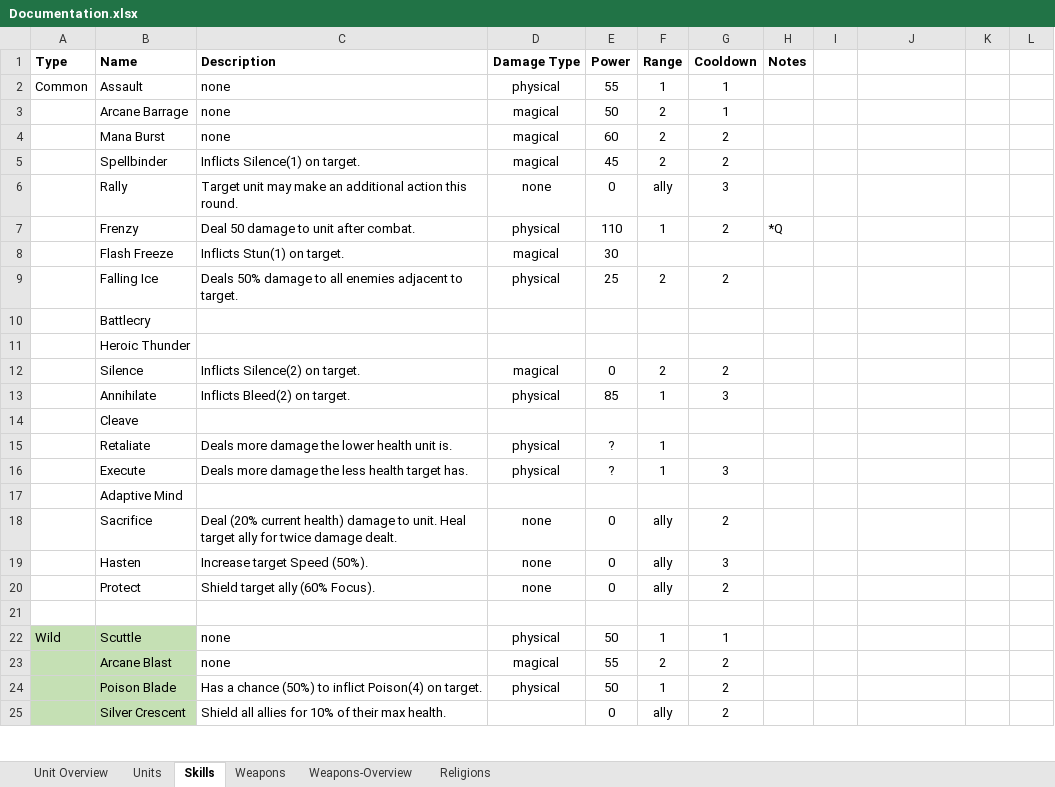
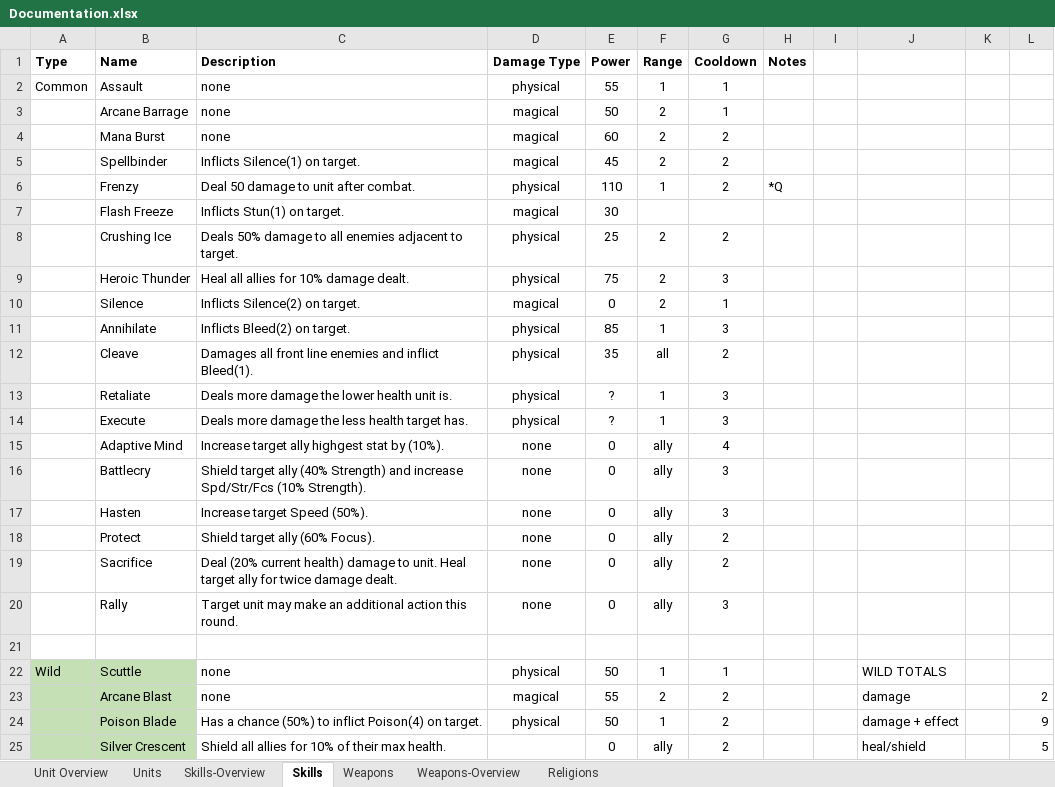
Before and after one commit to dtm32/monogame-project, an Excel workbook: Documentation.xlsx, sheet Skills, drawn as a sheet; only a part is shown; values as stored, in another font and other column widths than the file's, no borders; removed rows and columns are numbered as before the commit, all else as after; the diff covers the shown part only; the diff names each change by its address in the sheet, - before the commit and + after, or states it on an @@ line.

Commit message:
added combat mechanics, more skills

```diff
--- a/Documentation.xlsx (sheet Skills)
+++ b/Documentation.xlsx (sheet Skills)
@@ sheet tab unhidden: Skills-Overview @@
-B8 (Name): Falling Ice
+B8 (Name): Crushing Ice
-row 10:  | Battlecry
-C9 (Description): (empty)
+C9 (Description): Heal all allies for 10% damage dealt.
-D9 (Damage Type): (empty)
+D9 (Damage Type): physical
-E9 (Power): (empty)
+E9 (Power): 75
-F9 (Range): (empty)
+F9 (Range): 2
-G9 (Cooldown): (empty)
+G9 (Cooldown): 3
-G10 (Cooldown): 2
+G10 (Cooldown): 1
-C12 (Description): (empty)
+C12 (Description): Damages all front line enemies and inflict Bleed(1).
-D12 (Damage Type): (empty)
+D12 (Damage Type): physical
-E12 (Power): (empty)
+E12 (Power): 35
-F12 (Range): (empty)
+F12 (Range): all
-G12 (Cooldown): (empty)
+G12 (Cooldown): 2
-G13 (Cooldown): (empty)
+G13 (Cooldown): 3
-C15 (Description): (empty)
+C15 (Description): Increase target ally highgest stat by (10%).
-D15 (Damage Type): (empty)
+D15 (Damage Type): none
-E15 (Power): (empty)
+E15 (Power): 0
-F15 (Range): (empty)
+F15 (Range): ally
-G15 (Cooldown): (empty)
+G15 (Cooldown): 4
-B16 (Name): Sacrifice
+B16 (Name): Battlecry
-C16 (Description): Deal (20% current health) damage to unit. Heal target ally for twice damage dealt.
+C16 (Description): Shield target ally (40% Strength) and increase Spd/Str/Fcs (10% Strength).
-G16 (Cooldown): 2
+G16 (Cooldown): 3
+row 19:  | Sacrifice | Deal (20% current health) damage to unit. Heal target ally for twice damage dealt. | none | 0 | ally | 2
@@ row 6 moved to row 20: Rally @@
-J22: (empty)
+J22: WILD TOTALS
-J23: (empty)
+J23: damage
-L23: (empty)
+L23: 2
-J24: (empty)
+J24: damage + effect
-L24: (empty)
+L24: 9
-J25: (empty)
+J25: heal/shield
-L25: (empty)
+L25: 5
```
Also changed, not shown: 2 added rows and 7 edited cells elsewhere in this sheet, sheet Weapons-Overview, charts or pictures.
